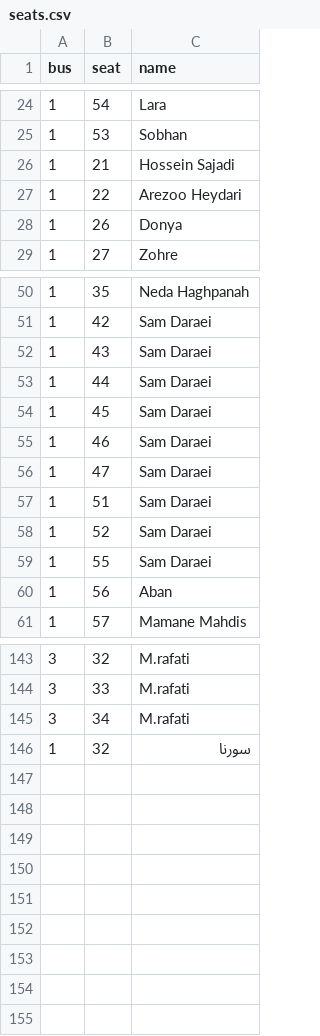
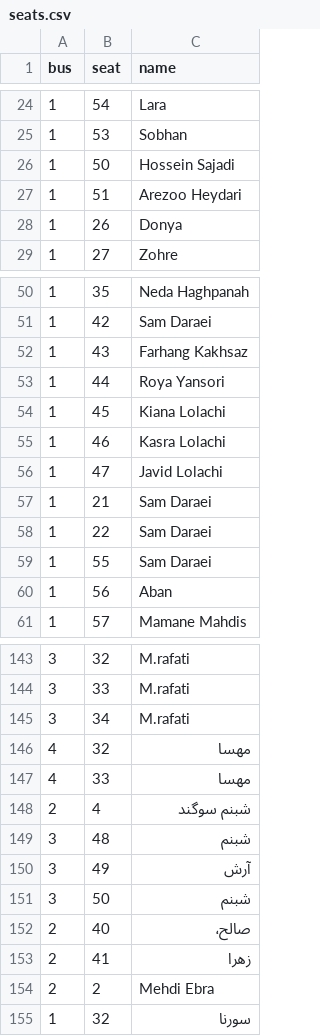
Before and after one commit to samdaraei1-hue/bus-seats, a CSV file: seats.csv, drawn as a sheet; only a part is shown, gaps mark what is left out.

Commit message:
Update seats.csv

```diff
--- a/seats.csv
+++ b/seats.csv
@@ -25,4 +25,4 @@ bus,seat,name
 1,53,Sobhan
-1,21,Hossein Sajadi
-1,22,Arezoo Heydari
+1,50,Hossein Sajadi
+1,51,Arezoo Heydari
 1,26,Donya
@@ -51,9 +51,9 @@ bus,seat,name
 1,42,Sam Daraei
-1,43,Sam Daraei
-1,44,Sam Daraei
-1,45,Sam Daraei
-1,46,Sam Daraei
-1,47,Sam Daraei
-1,51,Sam Daraei
-1,52,Sam Daraei
+1,43,Farhang Kakhsaz
+1,44,Roya Yansori
+1,45,Kiana Lolachi
+1,46,Kasra Lolachi
+1,47,Javid Lolachi
+1,21,Sam Daraei
+1,22,Sam Daraei
 1,55,Sam Daraei
@@ -145,2 +145,11 @@ bus,seat,name
 3,34,M.rafati
+4,32,مهسا
+4,33,مهسا
+2,4,شبنم سوگند
+3,48,شبنم
+3,49,آرش
+3,50,شبنم
+2,40,صالح،
+2,41,زهرا
+2,2,Mehdi Ebra
 1,32,سورنا
```
